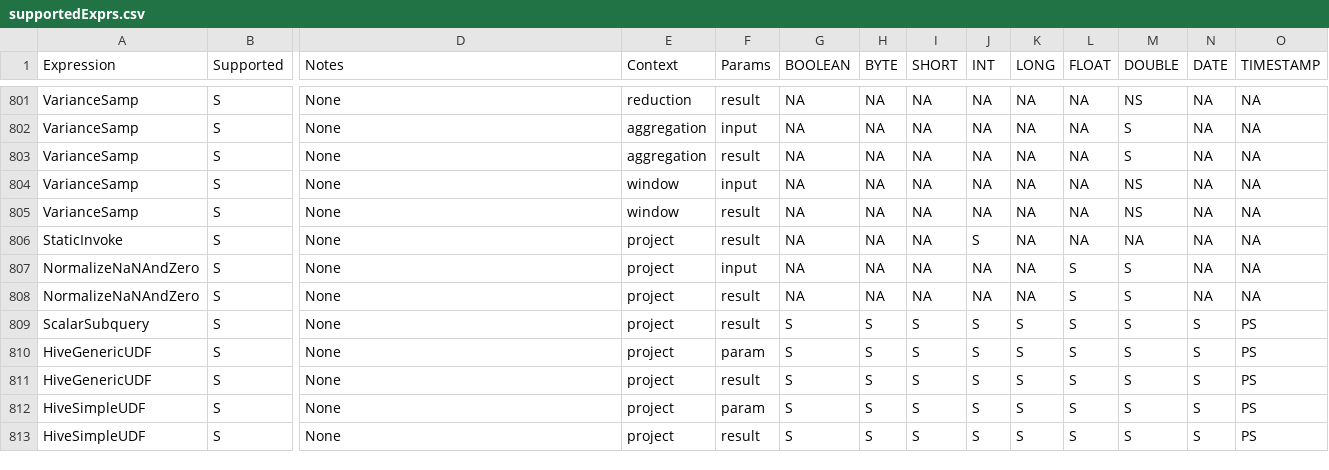
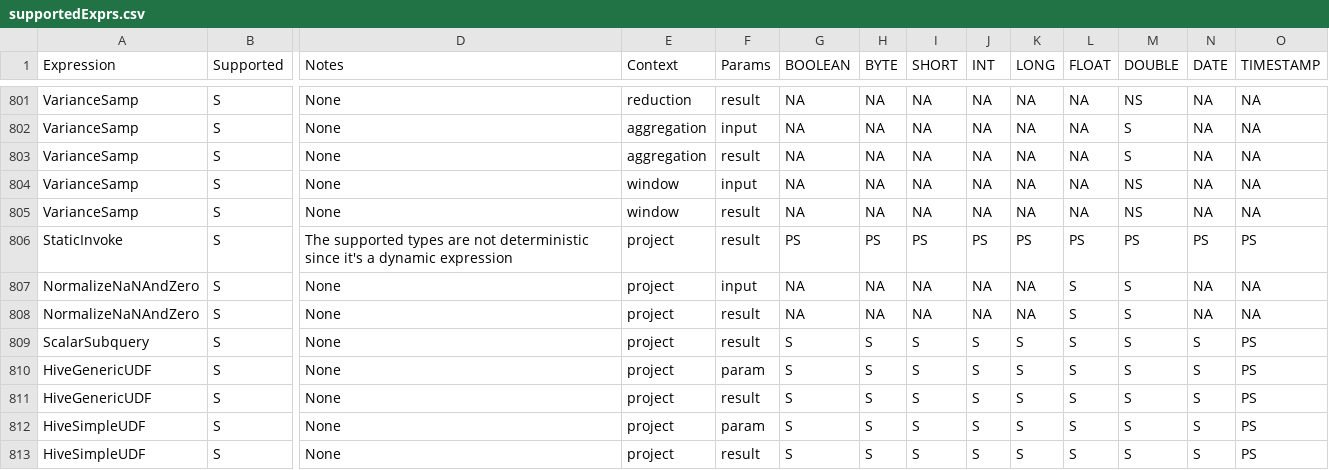
Before and after one commit to NVIDIA/spark-rapids, a CSV file: tools/generated_files/supportedExprs.csv, drawn as a sheet; only a part is shown, gaps mark what is left out; removed rows and columns are numbered as before the commit, all else as after; rows hold the shown columns only; the diff names each change by its address in the sheet, - before the commit and + after, or states it on an @@ line.

```diff
--- a/tools/generated_files/supportedExprs.csv
+++ b/tools/generated_files/supportedExprs.csv
-row 806: StaticInvoke | S | None | project | result | NA | NA | NA | S | NA | NA | NA | NA | NA
+row 806: StaticInvoke | S | The supported types are not deterministic since it's a dynamic expression | project | result | PS | PS | PS | PS | PS | PS | PS | PS | PS
```
Also changed, not shown: 2 other files.
